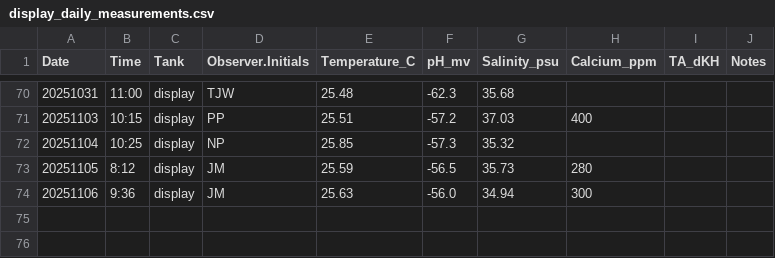
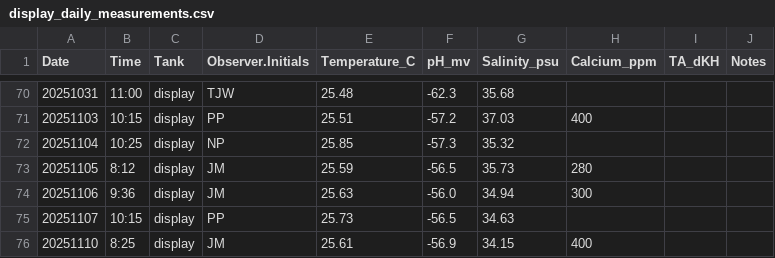
Before and after one commit to Putnam-Lab/CBLS_Wetlab, a CSV file: Data/display_daily_measurements.csv, drawn as a sheet; only a part is shown, gaps mark what is left out.

Commit message:
Update display_daily_measurements.csv

```diff
--- a/Data/display_daily_measurements.csv
+++ b/Data/display_daily_measurements.csv
@@ -74 +74,3 @@ Date,Time,Tank,Observer.Initials,Temperature_C,pH_mv,Salinity_psu,Calcium_ppm,TA
 20251106,9:36,display,JM,25.63,-56.0,34.94,300,,
+20251107,10:15,display,PP,25.73,-56.5,34.63,,,
+20251110,8:25,display,JM,25.61,-56.9,34.15,400,,
```
